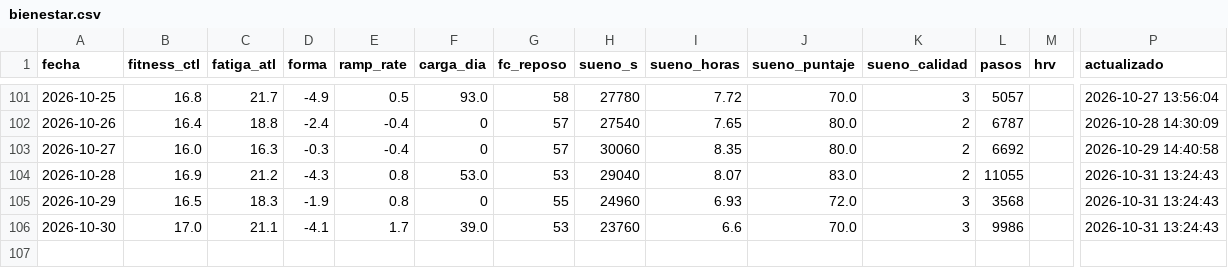
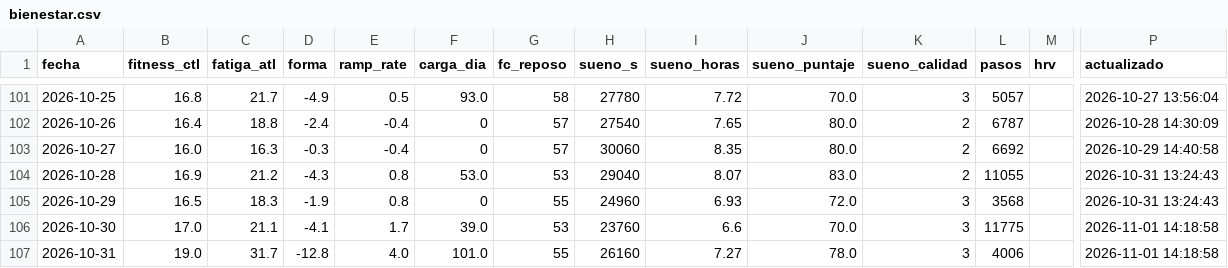
Before and after one commit to jpzingoni/stats-training, a CSV file: datos/bienestar.csv, drawn as a sheet; only a part is shown, gaps mark what is left out; rows hold the shown columns only; the diff names each change by its address in the sheet, - before the commit and + after, or states it on an @@ line.

```diff
--- a/datos/bienestar.csv
+++ b/datos/bienestar.csv
-L106 (pasos): 9986
+L106 (pasos): 11775
-P106 (actualizado): 2026-10-31 13:24:43
+P106 (actualizado): 2026-11-01 14:18:58
+row 107: 2026-10-31 | 19.0 | 31.7 | -12.8 | 4.0 | 101.0 | 55 | 26160 | 7.27 | 78.0 | 3 | 4006 |  | 2026-11-01 14:18:58
```
Also changed, not shown: datos/actividades.csv, datos/bloques.csv, 4 other files.
